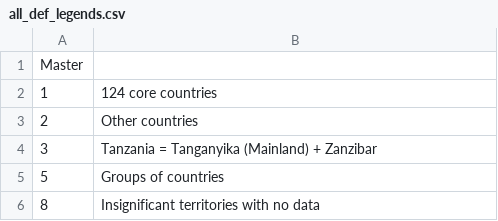
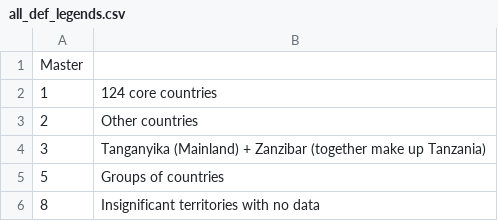
Before and after one commit to scanback/macro, a CSV file: all_def_legends.csv, drawn as a sheet; only a part is shown.

Commit message:
Update all_def_legends.csv

```diff
--- a/all_def_legends.csv
+++ b/all_def_legends.csv
@@ -3,3 +3,3 @@ Master,
 2,Other countries
-3,Tanzania = Tanganyika (Mainland) + Zanzibar
+3,Tanganyika (Mainland) + Zanzibar (together make up Tanzania)
 5,Groups of countries
```
